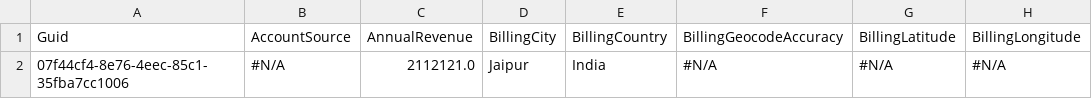
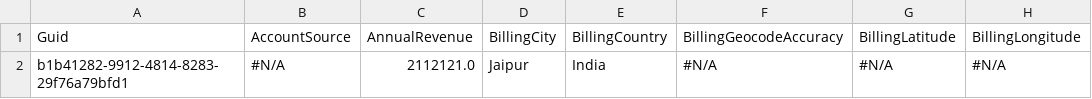
Before and after one commit to Prodlymoover/CPQTest10, a CSV file: Account.csv, drawn as a sheet; only a part is shown; the diff names each change by its address in the sheet, - before the commit and + after, or states it on an @@ line.

Commit message:
Saved data from the control instance into the repository master branch

```diff
--- a/Account.csv
+++ b/Account.csv
-A2: 07f44cf4-8e76-4eec-85c1-35fba7cc1006
+A2: b1b41282-9912-4814-8283-29f76a79bfd1
```
